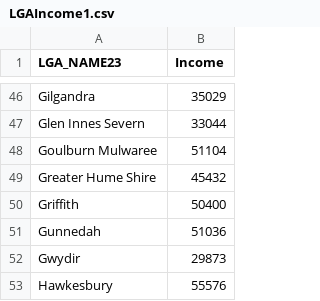
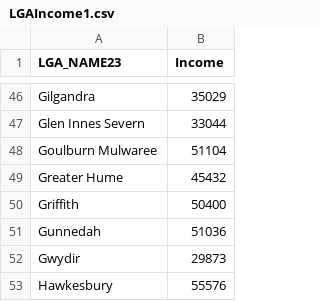
Before and after one commit to Vive0017/AustraliaIncome, a CSV file: LGAIncome1.csv, drawn as a sheet; only a part is shown, gaps mark what is left out.

Commit message:
Update LGAIncome1.csv

```diff
--- a/LGAIncome1.csv
+++ b/LGAIncome1.csv
@@ -48,3 +48,3 @@ Glen Innes Severn,33044
 Goulburn Mulwaree,51104
-Greater Hume Shire,45432
+Greater Hume,45432
 Griffith,50400
```
